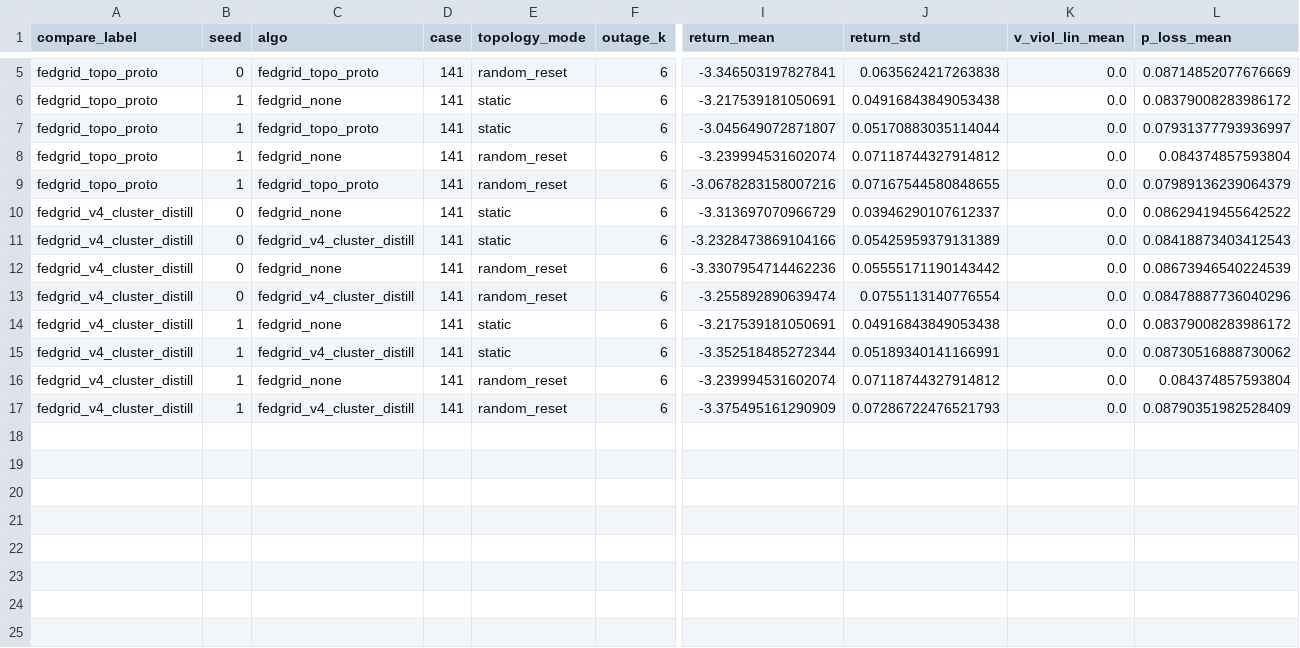
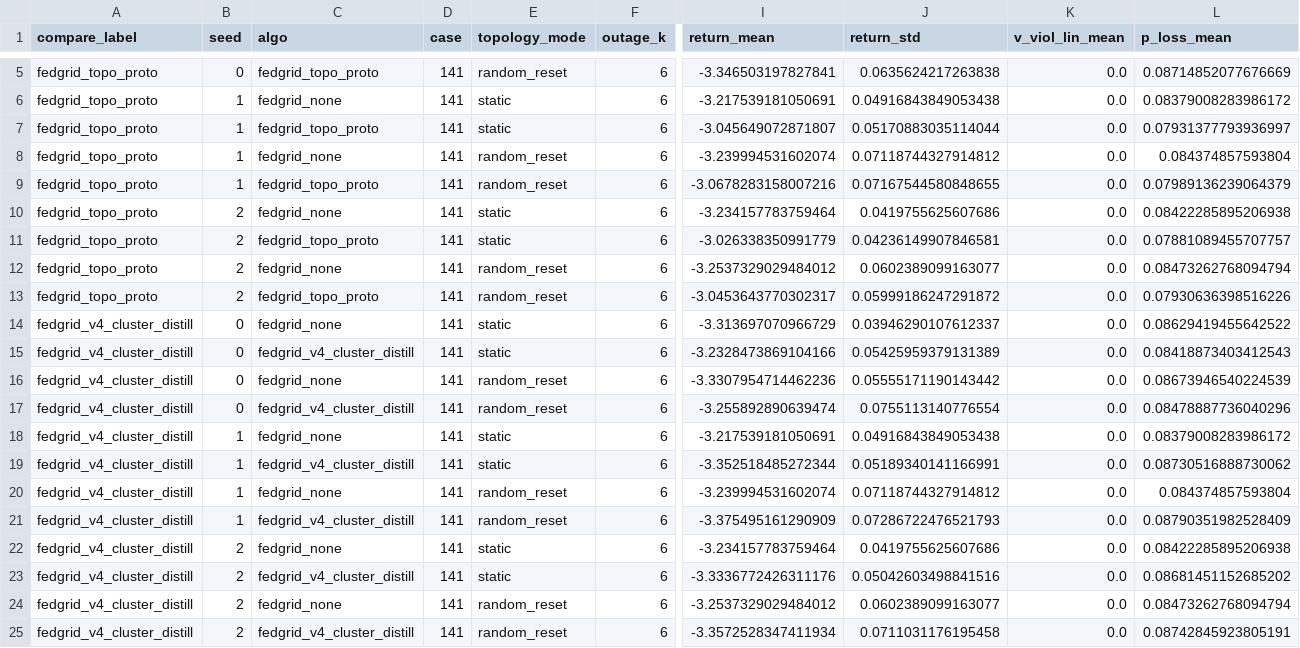
Before and after one commit to ln0831/federa-sac, a CSV file: outputs/suites/case141_fedgrid_main_rr_20260402_clean/agg/suite_summary_long.csv, drawn as a sheet; only a part is shown, gaps mark what is left out; rows hold the shown columns only; the diff names each change by its address in the sheet, - before the commit and + after, or states it on an @@ line.

```diff
--- a/outputs/suites/case141_fedgrid_main_rr_20260402_clean/agg/suite_summary_long.csv
+++ b/outputs/suites/case141_fedgrid_main_rr_20260402_clean/agg/suite_summary_long.csv
+row 10: fedgrid_topo_proto | 2 | fedgrid_none | 141 | static | 6 | -3.234157783759464 | 0.0419755625607686 | 0.0 | 0.08422285895206938
+row 11: fedgrid_topo_proto | 2 | fedgrid_topo_proto | 141 | static | 6 | -3.026338350991779 | 0.04236149907846581 | 0.0 | 0.07881089455707757
+row 12: fedgrid_topo_proto | 2 | fedgrid_none | 141 | random_reset | 6 | -3.2537329029484012 | 0.0602389099163077 | 0.0 | 0.08473262768094794
+row 13: fedgrid_topo_proto | 2 | fedgrid_topo_proto | 141 | random_reset | 6 | -3.0453643770302317 | 0.05999186247291872 | 0.0 | 0.07930636398516226
+row 22: fedgrid_v4_cluster_distill | 2 | fedgrid_none | 141 | static | 6 | -3.234157783759464 | 0.0419755625607686 | 0.0 | 0.08422285895206938
+row 23: fedgrid_v4_cluster_distill | 2 | fedgrid_v4_cluster_distill | 141 | static | 6 | -3.3336772426311176 | 0.05042603498841516 | 0.0 | 0.08681451152685202
+row 24: fedgrid_v4_cluster_distill | 2 | fedgrid_none | 141 | random_reset | 6 | -3.2537329029484012 | 0.0602389099163077 | 0.0 | 0.08473262768094794
+row 25: fedgrid_v4_cluster_distill | 2 | fedgrid_v4_cluster_distill | 141 | random_reset | 6 | -3.3572528347411934 | 0.0711031176195458 | 0.0 | 0.08742845923805191
```
Also changed, not shown: outputs/suites/case141_fedgrid_main_rr_20260402_clean/agg/suite_absolute_long_dedup.csv, outputs/suites/case141_fedgrid_main_rr_20260402_clean/agg/suite_absolute_metrics.csv, 33 other files.
